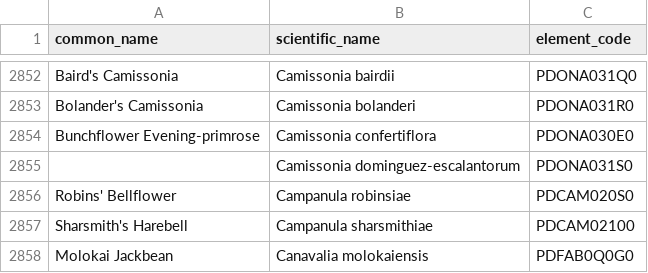
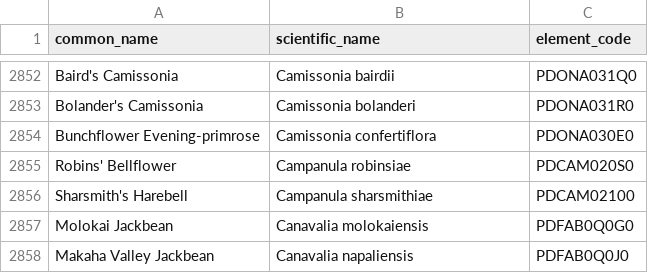
Before and after one commit to Worth-Wild/worth_wild_be, a CSV file: db/data/search_animals.csv, drawn as a sheet; only a part is shown, gaps mark what is left out; the shorter side is filled out with more unchanged rows; the diff names each change by its address in the sheet, - before the commit and + after, or states it on an @@ line.

Commit message:
changes made to animal endpoint

```diff
--- a/db/data/search_animals.csv
+++ b/db/data/search_animals.csv
-row 2855:  | Camissonia dominguez-escalantorum | PDONA031S0
```
Also changed, not shown: 3 other files.
